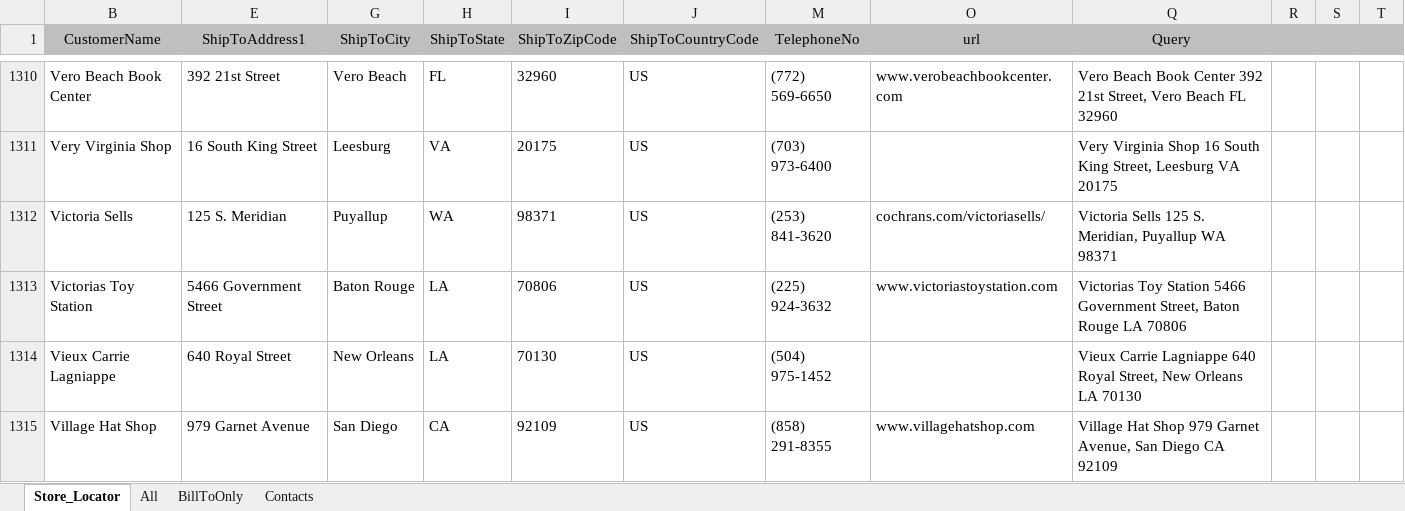
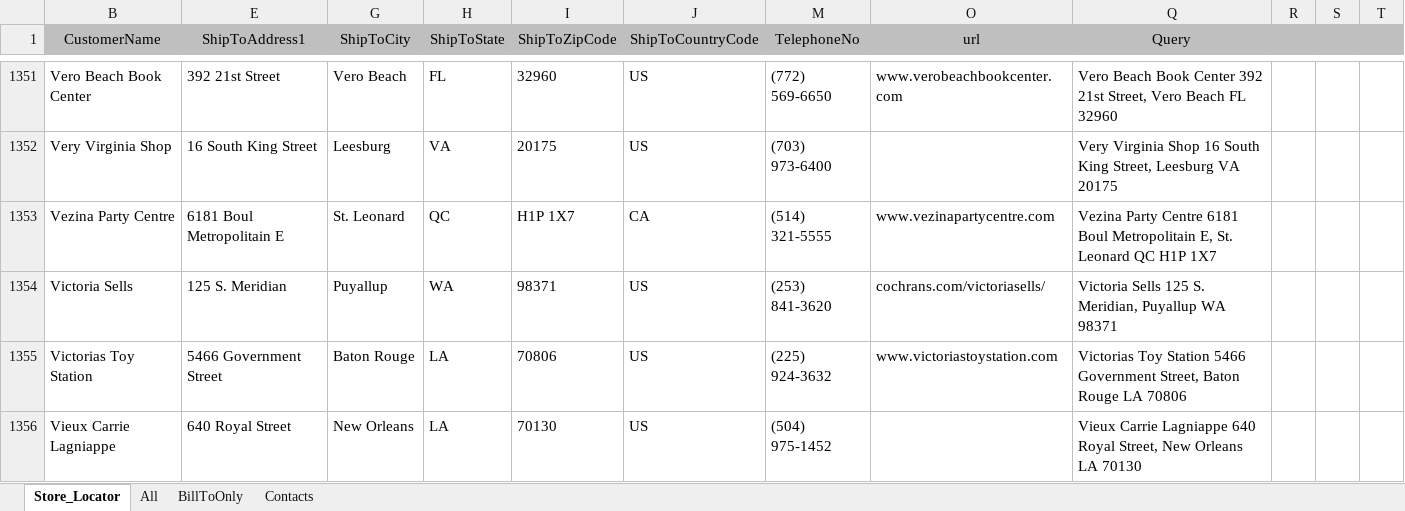
Before and after one commit to SebastianLloret/storelocator, an Excel workbook: data/locations.xlsx, sheet Store_Locator, drawn as a sheet; only a part is shown, gaps mark what is left out; the shorter side is filled out with more unchanged rows; values as stored, in another font and other column widths than the file's, no borders; the diff covers the shown part only; the diff names each change by its address in the sheet, - before the commit and + after, or states it on an @@ line.

```diff
--- a/data/locations.xlsx (sheet Store_Locator)
+++ b/data/locations.xlsx (sheet Store_Locator)
+row 1353: Vezina Party Centre | 6181 Boul Metropolitain E | St. Leonard | QC | H1P 1X7 | CA | (514) 321-5555 | www.vezinapartycentre.com | Vezina Party Centre 6181 Boul Metropolitain E, St. Leonard QC H1P 1X7
```
Also changed, not shown: 43 added rows, 9 moved rows, 1 hidden or unhidden row, 1 edited cell and cell formats elsewhere in this sheet, formulas that keep their value, hidden cells, 2 other files.
